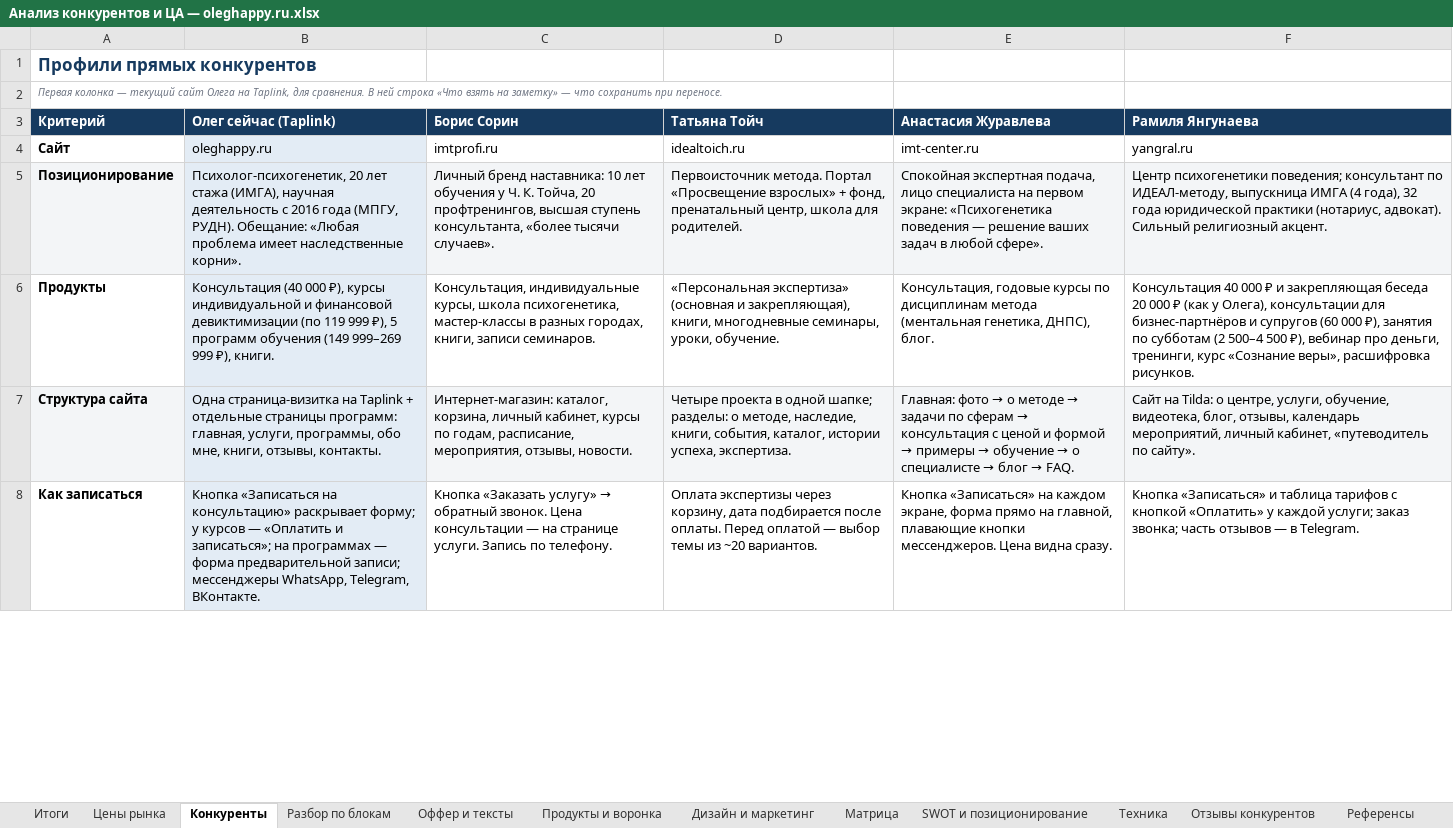
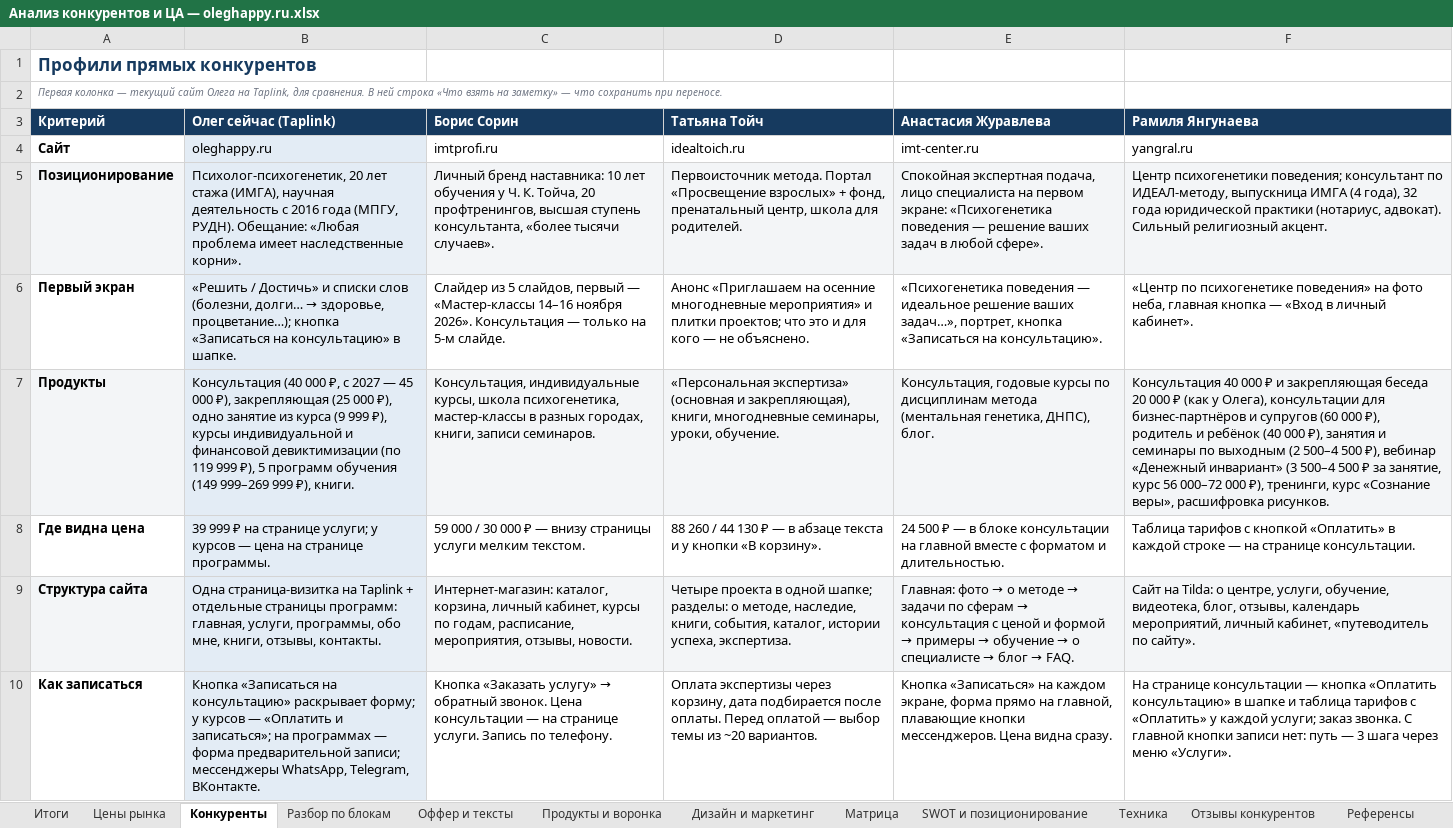
Before and after one commit to obycihina95-web/kurs-fpb-oleg, an Excel workbook: oleghappy-ru/analysis/Анализ конкурентов и ЦА — oleghappy.ru.xlsx, sheet Конкуренты, drawn as a sheet; only a part is shown; values as stored, in another font and other column widths than the file's, no borders; addresses are those after the commit; the diff covers the shown part only; the diff names each change by its address in the sheet, - before the commit and + after, or states it on an @@ line.

```diff
--- a/oleghappy-ru/analysis/Анализ конкурентов и ЦА — oleghappy.ru.xlsx (sheet Конкуренты)
+++ b/oleghappy-ru/analysis/Анализ конкурентов и ЦА — oleghappy.ru.xlsx (sheet Конкуренты)
+row 6: Первый экран | «Решить / Достичь» и списки слов (болезни, долги… → здоровье, процветание…); кнопка «Записаться на консультацию» в шапке. | Слайдер из 5 слайдов, первый — «Мастер-классы 14–16 ноября 2026». Консультация — только на 5-м слайде. | Анонс «Приглашаем на осенние многодневные мероприятия» и плитки проектов; что это и для кого — не объяснено. | «Психогенетика поведения — идеальное решение ваших задач…», портрет, кнопка «Записаться на консультацию». | «Центр по психогенетике поведения» на фото неба, главная кнопка — «Вход в личный кабинет».
-A7 fill: none
+A7 fill: #F3F5F7
-B7 (Олег сейчас (Taplink)): …(40 000 ₽), курсы…
+B7 (Олег сейчас (Taplink)): …(40 000 ₽, с 2027 — 45 000 ₽), закрепляющая (25 000 ₽), одно занятие из курса (9 999 ₽), курсы…
-C7:F7 fill: none
+C7:F7 fill: #F3F5F7
-F7 (Рамиля Янгунаева): …000 ₽), занятия по субботам (2 500–4 500 ₽), вебинар про деньги, тренинги, курс…
+F7 (Рамиля Янгунаева): …000 ₽), родитель и ребёнок (40 000 ₽), занятия и семинары по выходным (2 500–4 500 ₽), вебинар «Денежный инвариант» (3 500–4 500 ₽ за занятие, курс 56 000–72 000 ₽), тренинги, курс…
+row 8: Где видна цена | 39 999 ₽ на странице услуги; у курсов — цена на странице программы. | 59 000 / 30 000 ₽ — внизу страницы услуги мелким текстом. | 88 260 / 44 130 ₽ — в абзаце текста и у кнопки «В корзину». | 24 500 ₽ — в блоке консультации на главной вместе с форматом и длительностью. | Таблица тарифов с кнопкой «Оплатить» в каждой строке — на странице консультации.
-F10 (Рамиля Янгунаева): Кнопка «Записаться» и таблица тарифов с кнопкой «Оплатить» у каждой услуги; заказ звонка; часть отзывов — в Telegram.
+F10 (Рамиля Янгунаева): На странице консультации — кнопка «Оплатить консультацию» в шапке и таблица тарифов с «Оплатить» у каждой услуги; заказ звонка. С главной кнопки записи нет: путь — 3 шага через меню «Услуги».
```
Also changed, not shown: 5 added rows, 2 edited cells and cell formats elsewhere in this sheet, sheet Цены рынка, sheet Итоги, sheet Выводы для сайта, sheet Матрица, sheet Вопросы, sheet Продукты и воронка, 1 other file.
